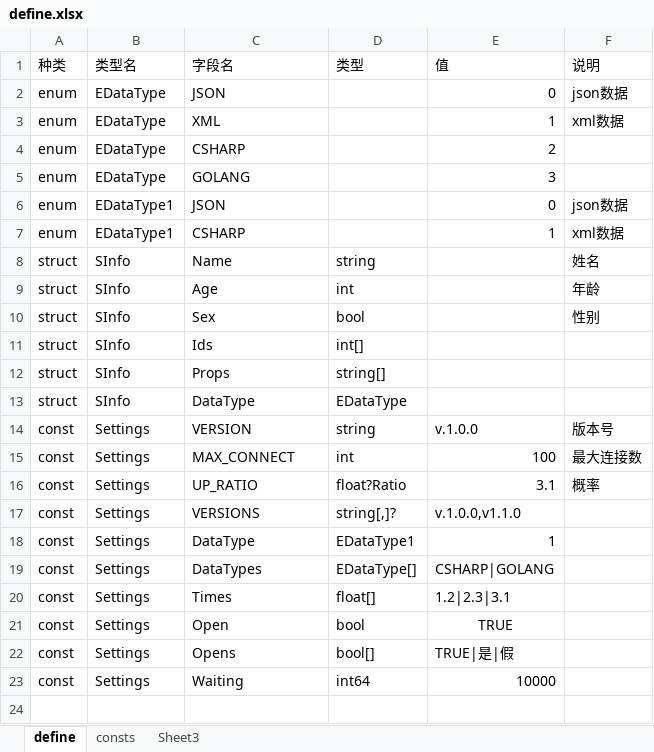
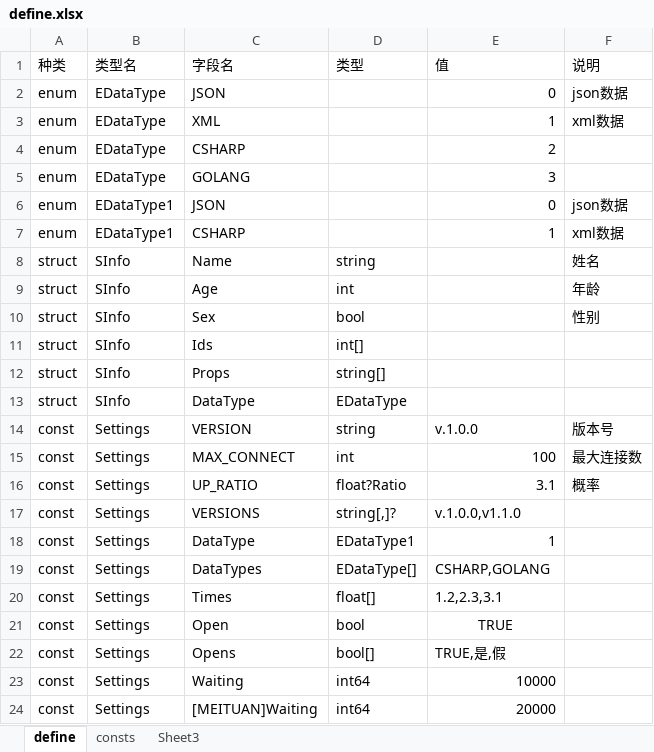
Before and after one commit to wingcd/go-xlsx-exporter, an Excel workbook: data/define.xlsx, sheet define, drawn as a sheet; values as stored, in another font and other column widths than the file's, no borders; the diff names each change by its address in the sheet, - before the commit and + after, or states it on an @@ line.

```diff
--- a/data/define.xlsx (sheet define)
+++ b/data/define.xlsx (sheet define)
-E19 (值): CSHARP|GOLANG
+E19 (值): CSHARP,GOLANG
-E20 (值): 1.2|2.3|3.1
+E20 (值): 1.2,2.3,3.1
-E22 (值): TRUE|是|假
+E22 (值): TRUE,是,假
+row 24: const | Settings | [MEITUAN]Waiting | int64 | 20000
```
Also changed, not shown: 8 other files.
